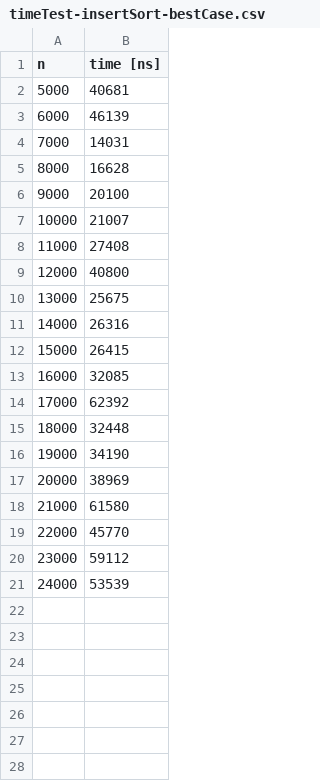
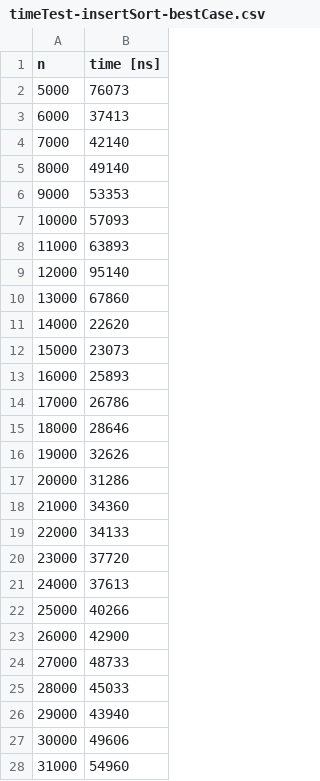
Before and after one commit to k-piekarczyk/sorting-algorithms, a CSV file: complexity/timeTest-insertSort-bestCase.csv, drawn as a sheet; only a part is shown; the diff covers the shown part only.

```diff
--- a/complexity/timeTest-insertSort-bestCase.csv
+++ b/complexity/timeTest-insertSort-bestCase.csv
@@ -1,21 +1,28 @@
 n	time [ns]
-5000	40681
-6000	46139
-7000	14031
-8000	16628
-9000	20100
-10000	21007
-11000	27408
-12000	40800
-13000	25675
-14000	26316
-15000	26415
-16000	32085
-17000	62392
-18000	32448
-19000	34190
-20000	38969
-21000	61580
-22000	45770
-23000	59112
-24000	53539
+5000	76073
+6000	37413
+7000	42140
+8000	49140
+9000	53353
+10000	57093
+11000	63893
+12000	95140
+13000	67860
+14000	22620
+15000	23073
+16000	25893
+17000	26786
+18000	28646
+19000	32626
+20000	31286
+21000	34360
+22000	34133
+23000	37720
+24000	37613
+25000	40266
+26000	42900
+27000	48733
+28000	45033
+29000	43940
+30000	49606
+31000	54960
```
Also changed, not shown: 69 added rows elsewhere in this file, complexity/timeTest-insertSort-worstCase.csv, complexity/timeTest-quickSort-bestCase.csv, 5 other files.
